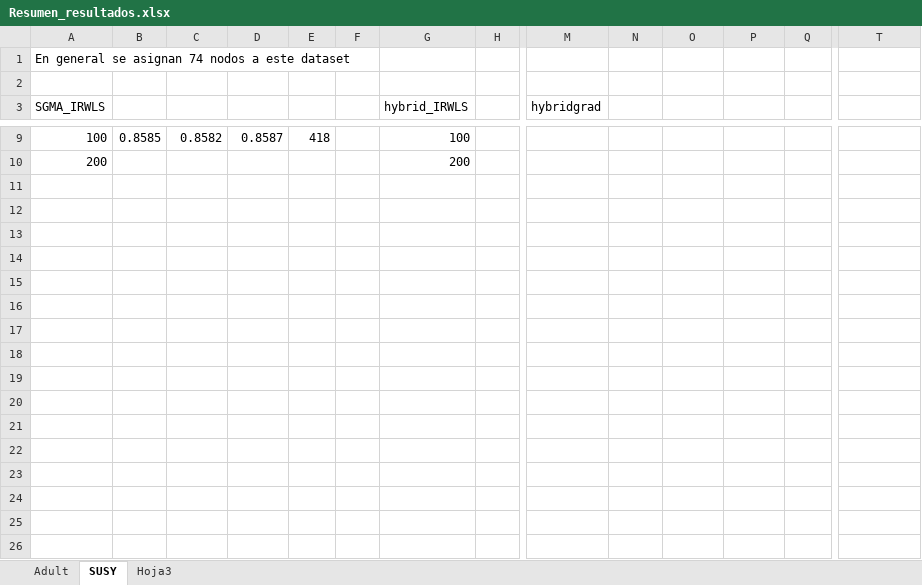
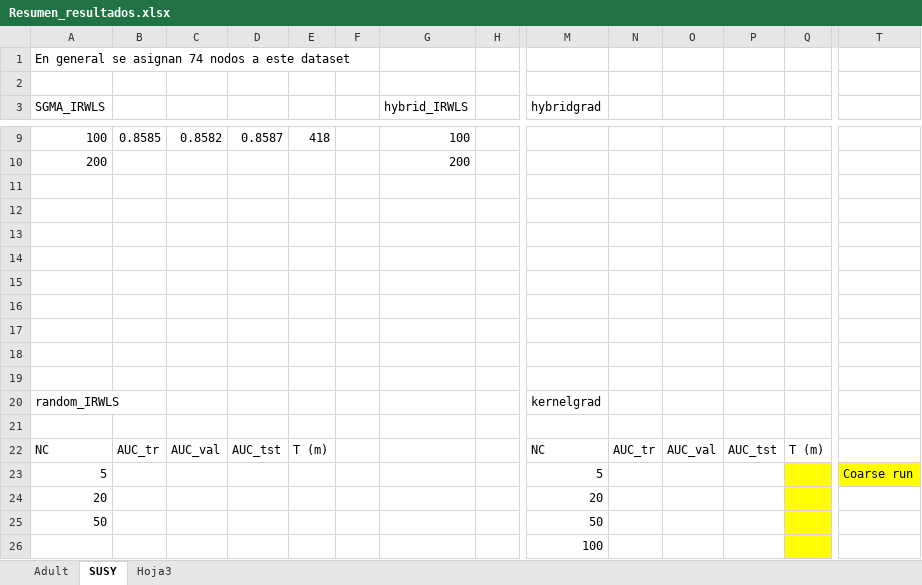
Before and after one commit to angelnaviavazquez/SVM_spark, an Excel workbook: Resumen_resultados.xlsx, sheet SUSY, drawn as a sheet; only a part is shown, gaps mark what is left out; values as stored, in another font and other column widths than the file's, no borders; rows hold the shown columns only; the diff names each change by its address in the sheet, - before the commit and + after, or states it on an @@ line.

```diff
--- a/Resumen_resultados.xlsx (sheet SUSY)
+++ b/Resumen_resultados.xlsx (sheet SUSY)
+row 11: (empty)
+row 12: (empty)
+row 13: (empty)
+row 14: (empty)
+row 15: (empty)
+row 16: (empty)
+row 17: (empty)
+row 18: (empty)
+row 19: (empty)
+row 20: random_IRWLS |  |  |  |  |  |  |  | kernelgrad
+row 21: (empty)
+row 22: NC | AUC_tr | AUC_val | AUC_tst | T (m) |  |  |  | NC | AUC_tr | AUC_val | AUC_tst | T (m)
+row 23: 5 |  |  |  |  |  |  |  | 5 |  |  |  |  | Coarse run
+row 24: 20 |  |  |  |  |  |  |  | 20
+row 25: 50 |  |  |  |  |  |  |  | 50
+row 26:  |  |  |  |  |  |  |  | 100
```
Also changed, not shown: sheet Adult, 5 other files.
